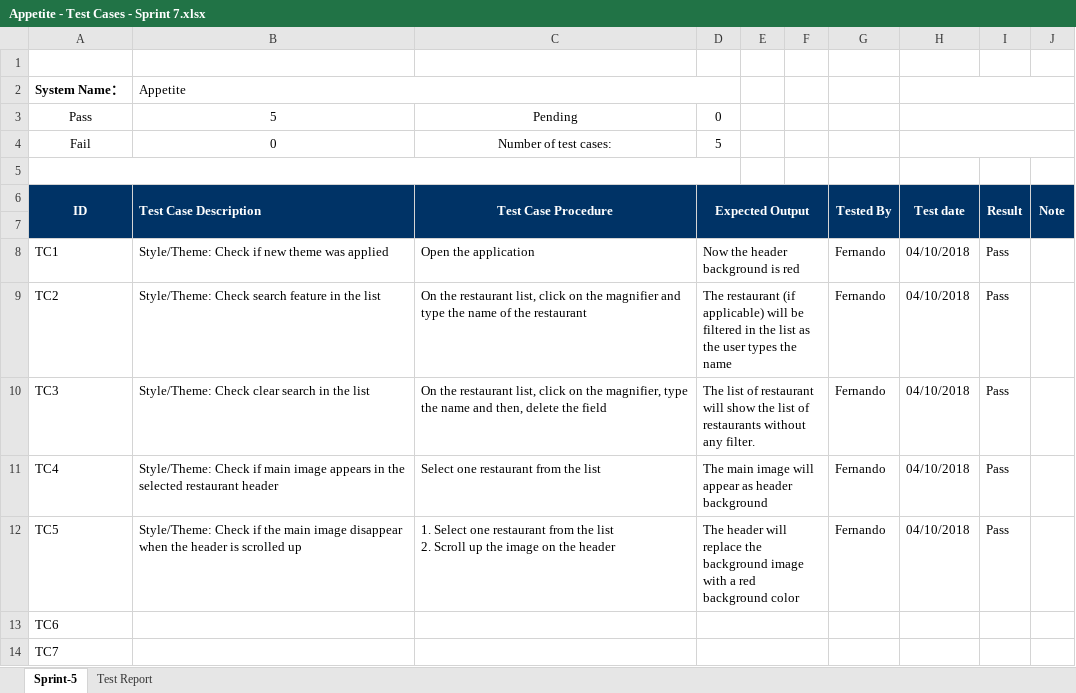
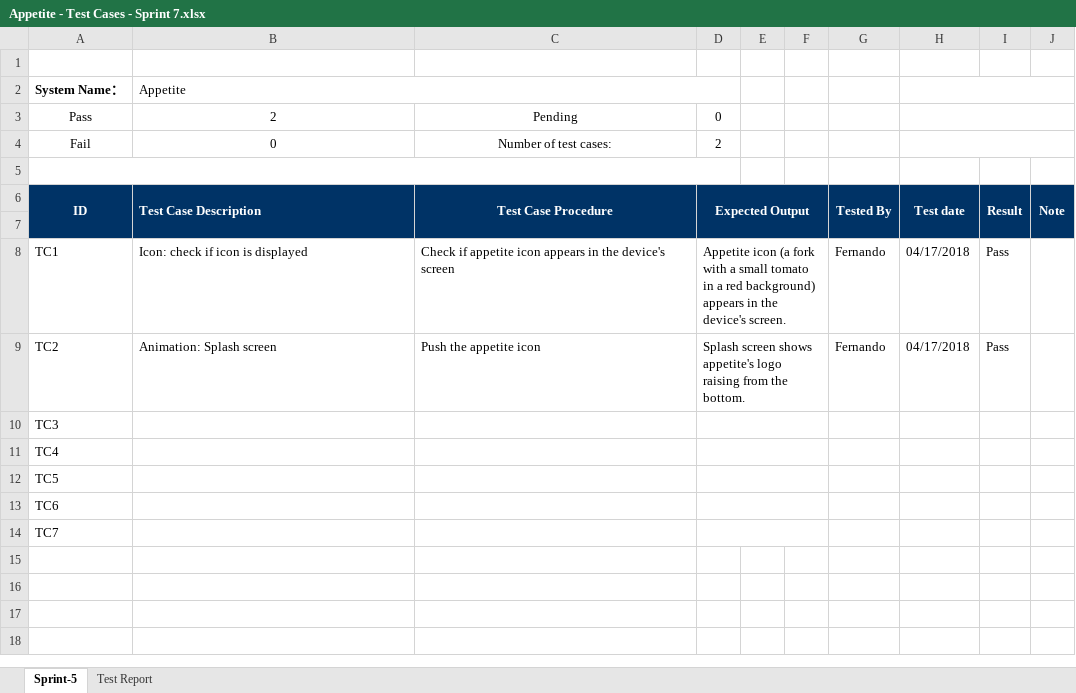
Before and after one commit to wind-warriors/Test, an Excel workbook: Appetite - Test Cases - Sprint 7.xlsx, sheet Sprint-5, drawn as a sheet; values as stored, in another font and other column widths than the file's, no borders; ↵ is a line break in a cell; the diff names each change by its address in the sheet, - before the commit and + after, or states it on an @@ line.

Commit message:
Test case for ID #156674345
appetite icon and splash screen validation.

```diff
--- a/Appetite - Test Cases - Sprint 7.xlsx (sheet Sprint-5)
+++ b/Appetite - Test Cases - Sprint 7.xlsx (sheet Sprint-5)
-B3: 5
+B3: 2
-D4: 5
+D4: 2
-B8: Style/Theme: Check if new theme was applied
+B8: Icon: check if icon is displayed
-C8: Open the application
+C8: Check if appetite icon appears in the device's screen
-D8: Now the header background is red
+D8: Appetite icon (a fork with a small tomato in a red background) appears in the device's screen.
-H8:H9: 04/10/2018
+H8:H9: 04/17/2018
-B9: Style/Theme: Check search feature in the list
+B9: Animation: Splash screen
-C9: On the restaurant list, click on the magnifier and type the name of the restaurant
+C9: Push the appetite icon
-D9: The restaurant (if applicable) will be filtered in the list as the user types the name
+D9: Splash screen shows appetite's logo raising from the bottom.
-B10: Style/Theme: Check clear search in the list
+B10: (empty)
-C10: On the restaurant list, click on the magnifier, type the name and then, delete the field
+C10: (empty)
-D10: The list of restaurant will show the list of restaurants without any filter.
+D10: (empty)
-G10:G12: Fernando
+G10:G12: (empty)
-H10:H12: 04/10/2018
+H10:H12: (empty)
-I10:I12: Pass
+I10:I12: (empty)
-B11: Style/Theme: Check if main image appears in the selected restaurant header
+B11: (empty)
-C11: Select one restaurant from the list
+C11: (empty)
-D11: The main image will appear as header background
+D11: (empty)
-B12: Style/Theme: Check if the main image disappear when the header is scrolled up
+B12: (empty)
-C12: 1. Select one restaurant from the list ↵ 2. Scroll up the image on the header
+C12: (empty)
-D12: The header will replace the background image with a red background color
+D12: (empty)
```
Also changed, not shown: sheet Test Report.
